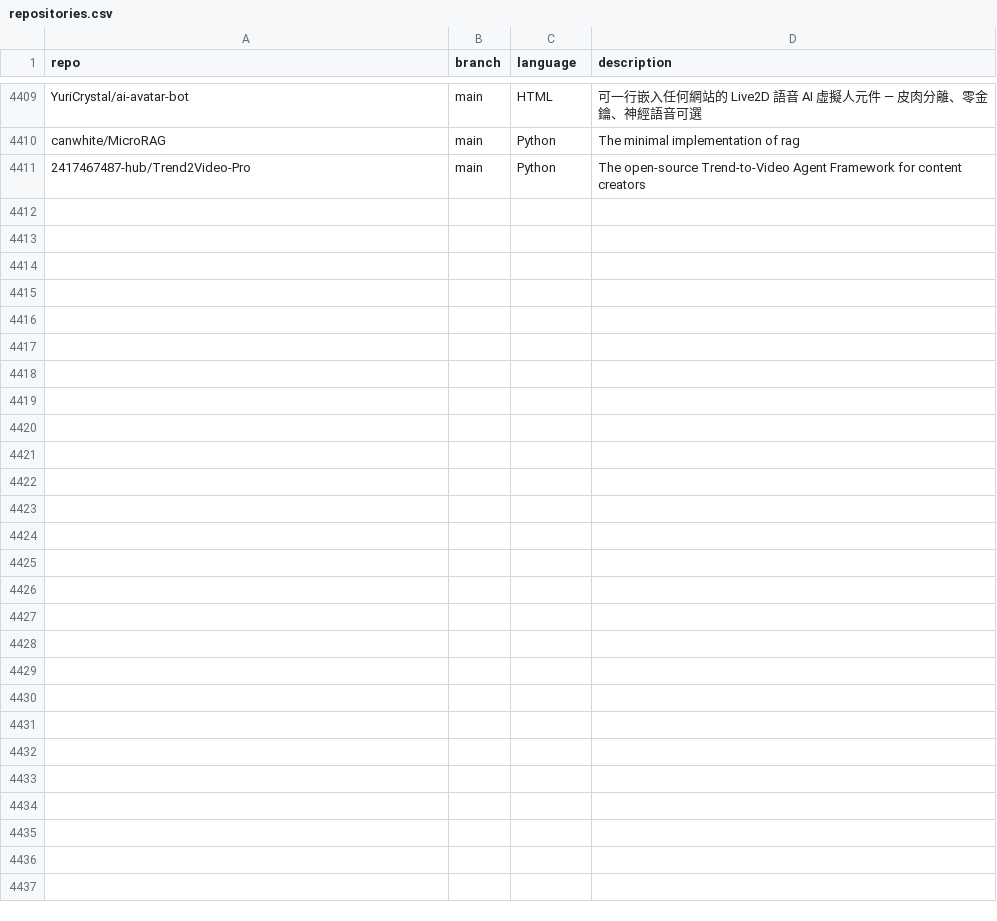
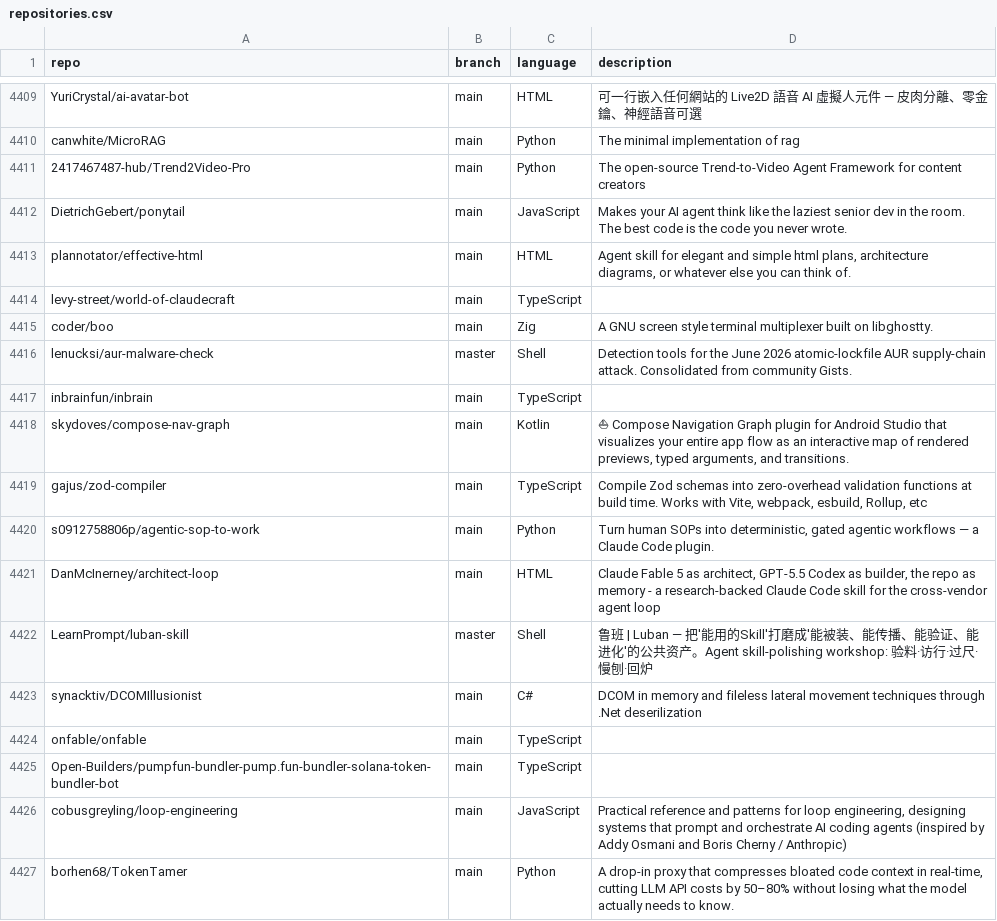
Before and after one commit to JOSIAHTHEPROGRAMMER/GitHubTree, a CSV file: _data/repositories.csv, drawn as a sheet; only a part is shown, gaps mark what is left out; the diff names each change by its address in the sheet, - before the commit and + after, or states it on an @@ line.

Commit message:
chore: added 16 new repos

```diff
--- a/_data/repositories.csv
+++ b/_data/repositories.csv
+row 4412: DietrichGebert/ponytail | main | JavaScript | Makes your AI agent think like the laziest senior dev in the room. The best code is the code you never wrote.
+row 4413: plannotator/effective-html | main | HTML | Agent skill for elegant and simple html plans, architecture diagrams, or whatever else you can think of.
+row 4414: levy-street/world-of-claudecraft | main | TypeScript
+row 4415: coder/boo | main | Zig | A GNU screen style terminal multiplexer built on libghostty.
+row 4416: lenucksi/aur-malware-check | master | Shell | Detection tools for the June 2026 atomic-lockfile AUR supply-chain attack. Consolidated from community Gists.
+row 4417: inbrainfun/inbrain | main | TypeScript
+row 4418: skydoves/compose-nav-graph | main | Kotlin | ⛵ Compose Navigation Graph plugin for Android Studio that visualizes your entire app flow as an interactive map of rendered previews, typed arguments, and transitions.
+row 4419: gajus/zod-compiler | main | TypeScript | Compile Zod schemas into zero-overhead validation functions at build time. Works with Vite, webpack, esbuild, Rollup, etc
+row 4420: s0912758806p/agentic-sop-to-work | main | Python | Turn human SOPs into deterministic, gated agentic workflows — a Claude Code plugin.
+row 4421: DanMcInerney/architect-loop | main | HTML | Claude Fable 5 as architect, GPT-5.5 Codex as builder, the repo as memory - a research-backed Claude Code skill for the cross-vendor agent loop
+row 4422: LearnPrompt/luban-skill | master | Shell | 鲁班 | Luban — 把'能用的Skill'打磨成'能被装、能传播、能验证、能进化'的公共资产。Agent skill-polishing workshop: 验料·访行·过尺·慢刨·回炉
+row 4423: synacktiv/DCOMIllusionist | main | C# | DCOM in memory and fileless lateral movement techniques through .Net deserilization
+row 4424: onfable/onfable | main | TypeScript
+row 4425: Open-Builders/pumpfun-bundler-pump.fun-bundler-solana-token-bundler-bot | main | TypeScript
+row 4426: cobusgreyling/loop-engineering | main | JavaScript | Practical reference and patterns for loop engineering, designing systems that prompt and orchestrate AI coding agents (inspired by Addy Osmani and Boris Cherny / Anthropic)
+row 4427: borhen68/TokenTamer | main | Python | A drop-in proxy that compresses bloated code context in real-time, cutting LLM API costs by 50–80% without losing what the model actually needs to know.
```
